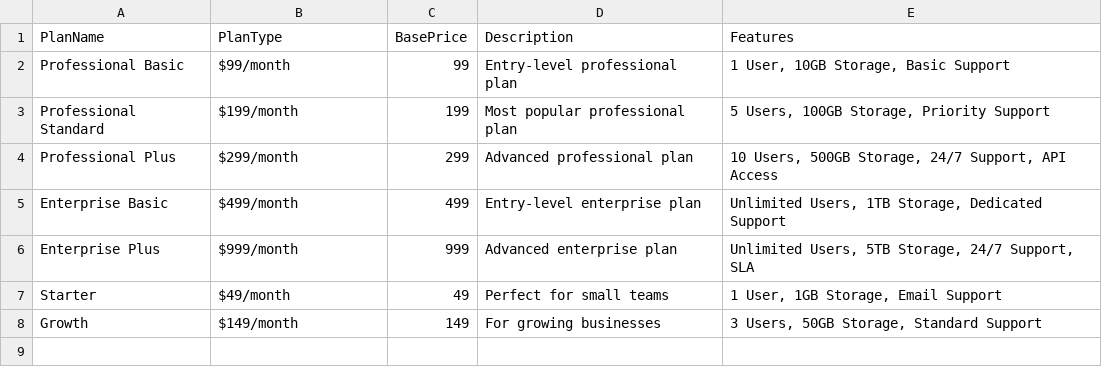
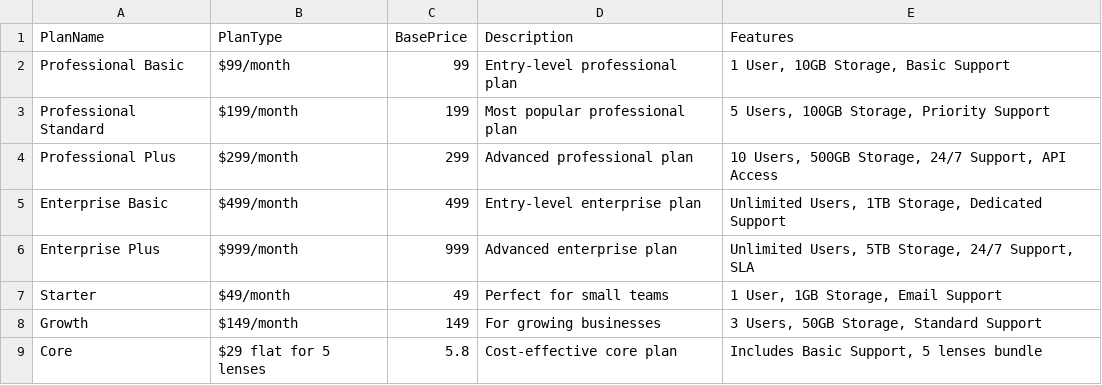
Before and after one commit to Tryingthislgtm/gdp-dashboard, a CSV file: data/pricing_plans.csv, drawn as a sheet; the diff names each change by its address in the sheet, - before the commit and + after, or states it on an @@ line.

Commit message:
Add Core plan, core add-ons, and tests

```diff
--- a/data/pricing_plans.csv
+++ b/data/pricing_plans.csv
+row 9: Core | $29 flat for 5 lenses | 5.8 | Cost-effective core plan | Includes Basic Support, 5 lenses bundle
```
Also changed, not shown: 3 other files.
